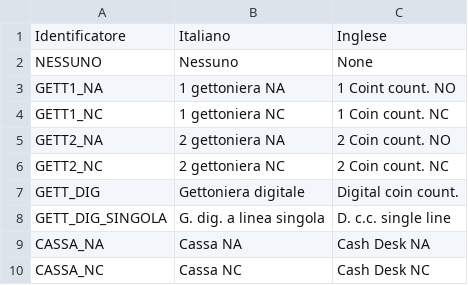
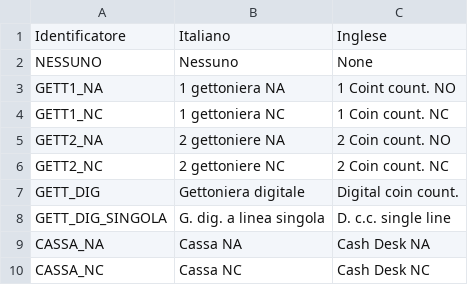
Before and after one commit to ZebFox/pluto-lavatrice, a CSV file: assets/translations/pars/gettoniera.csv, drawn as a sheet.

```diff
--- a/assets/translations/pars/gettoniera.csv
+++ b/assets/translations/pars/gettoniera.csv
@@ -4,4 +4,4 @@ GETT1_NA, 1 gettoniera NA, 1 Coint count. NO
 GETT1_NC, 1 gettoniera NC, 1 Coin count. NC
-GETT2_NA, 2 gettoniera NA, 2 Coin count. NO
-GETT2_NC, 2 gettoniera NC, 2 Coin count. NC
+GETT2_NA, 2 gettoniere NA, 2 Coin count. NO
+GETT2_NC, 2 gettoniere NC, 2 Coin count. NC
 GETT_DIG, Gettoniera digitale, Digital coin count.
```
Also changed, not shown: assets/translations/pars/descriptions.csv, assets/translations/strings/strings.csv, 57 other files.
